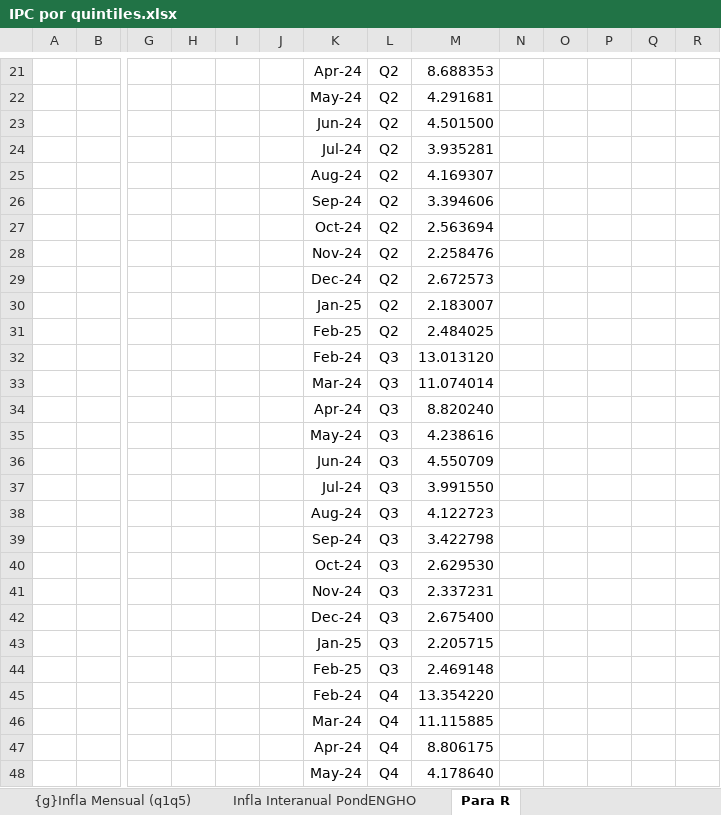
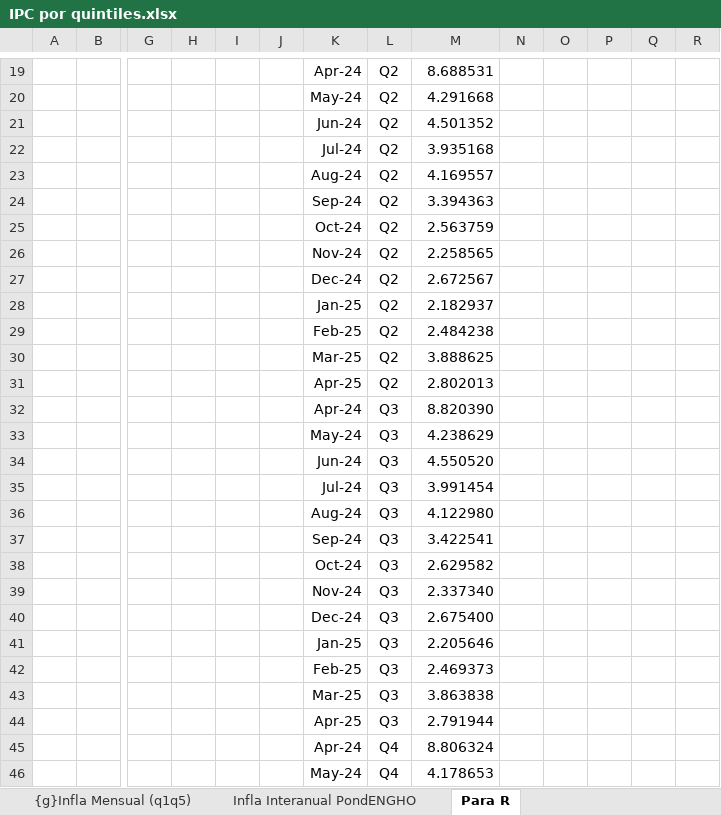
Before and after one commit to mrozada/brechas, an Excel workbook: docs/IPC por quintiles.xlsx, sheet Para R, drawn as a sheet; only a part is shown, gaps mark what is left out; values as stored, in another font and other column widths than the file's, no borders; removed rows and columns are numbered as before the commit, all else as after; rows hold the shown columns only; the diff covers the shown part only; the diff names each change by its address in the sheet, - before the commit and + after, or states it on an @@ line.

```diff
--- a/docs/IPC por quintiles.xlsx (sheet Para R)
+++ b/docs/IPC por quintiles.xlsx (sheet Para R)
-M19: 8.688353
+M19: 8.688531
-M20: 4.291681
+M20: 4.291668
-M21: 4.501500
+M21: 4.501352
-M22: 3.935281
+M22: 3.935168
-M23: 4.169307
+M23: 4.169557
-M24: 3.394606
+M24: 3.394363
-M25: 2.563694
+M25: 2.563759
-M26: 2.258476
+M26: 2.258565
-M27: 2.672573
+M27: 2.672567
-M28: 2.183007
+M28: 2.182937
-M29: 2.484025
+M29: 2.484238
-row 32:  |  |  |  |  |  | Feb-24 | Q3 | 13.013120
-row 33:  |  |  |  |  |  | Mar-24 | Q3 | 11.074014
+row 30:  |  |  |  |  |  | Mar-25 | Q2 | 3.888625
+row 31:  |  |  |  |  |  | Apr-25 | Q2 | 2.802013
-M32: 8.820240
+M32: 8.820390
-M33: 4.238616
+M33: 4.238629
-M34: 4.550709
+M34: 4.550520
-M35: 3.991550
+M35: 3.991454
-M36: 4.122723
+M36: 4.122980
-M37: 3.422798
+M37: 3.422541
-M38: 2.629530
+M38: 2.629582
-M39: 2.337231
+M39: 2.337340
-M41: 2.205715
+M41: 2.205646
-M42: 2.469148
+M42: 2.469373
-row 45:  |  |  |  |  |  | Feb-24 | Q4 | 13.354220
-row 46:  |  |  |  |  |  | Mar-24 | Q4 | 11.115885
+row 43:  |  |  |  |  |  | Mar-25 | Q3 | 3.863838
+row 44:  |  |  |  |  |  | Apr-25 | Q3 | 2.791944
-M45: 8.806175
+M45: 8.806324
-M46: 4.178640
+M46: 4.178653
```
Also changed, not shown: 10 added rows, 10 removed rows and 42 edited cells elsewhere in this sheet, sheet Indice PondENGHO, sheet incidencia mensual, sheet Infla Interanual PondENGHO, sheet Infla Mensual PondENGHO, sheet auxgr12, formulas that keep their value, charts or pictures, 3 other files.
